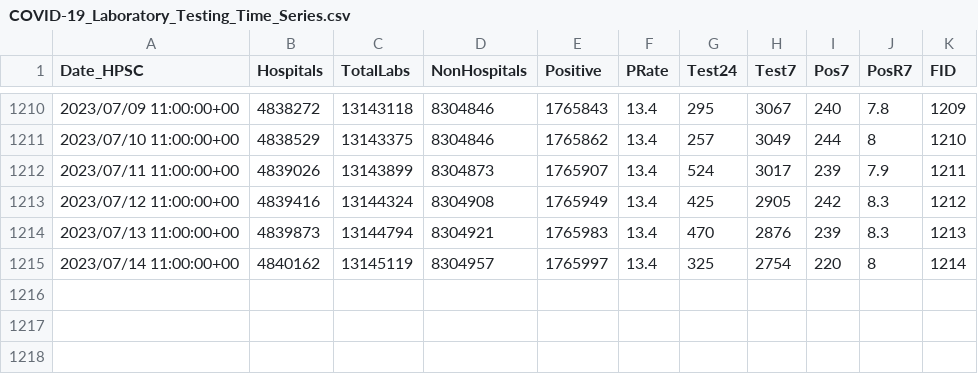
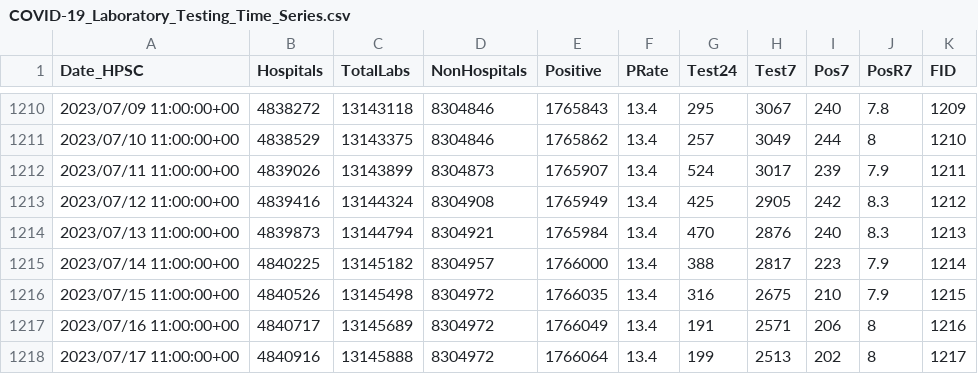
Before and after one commit to stephenc/2021-ireland-stats, a CSV file: data/COVID-19_Laboratory_Testing_Time_Series.csv, drawn as a sheet; only a part is shown, gaps mark what is left out.

```diff
--- a/data/COVID-19_Laboratory_Testing_Time_Series.csv
+++ b/data/COVID-19_Laboratory_Testing_Time_Series.csv
@@ -1213,3 +1213,6 @@
 2023/07/12 11:00:00+00,4839416,13144324,8304908,1765949,13.4,425,2905,242,8.3,1212
-2023/07/13 11:00:00+00,4839873,13144794,8304921,1765983,13.4,470,2876,239,8.3,1213
-2023/07/14 11:00:00+00,4840162,13145119,8304957,1765997,13.4,325,2754,220,8,1214
+2023/07/13 11:00:00+00,4839873,13144794,8304921,1765984,13.4,470,2876,240,8.3,1213
+2023/07/14 11:00:00+00,4840225,13145182,8304957,1766000,13.4,388,2817,223,7.9,1214
+2023/07/15 11:00:00+00,4840526,13145498,8304972,1766035,13.4,316,2675,210,7.9,1215
+2023/07/16 11:00:00+00,4840717,13145689,8304972,1766049,13.4,191,2571,206,8,1216
+2023/07/17 11:00:00+00,4840916,13145888,8304972,1766064,13.4,199,2513,202,8,1217
```
Also changed, not shown: 3 other files.
